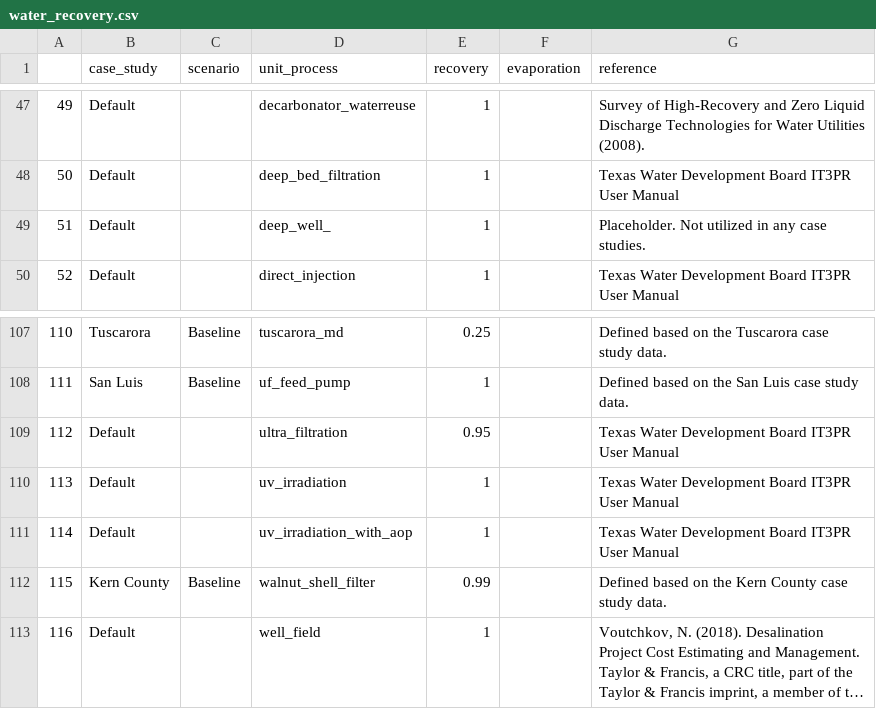
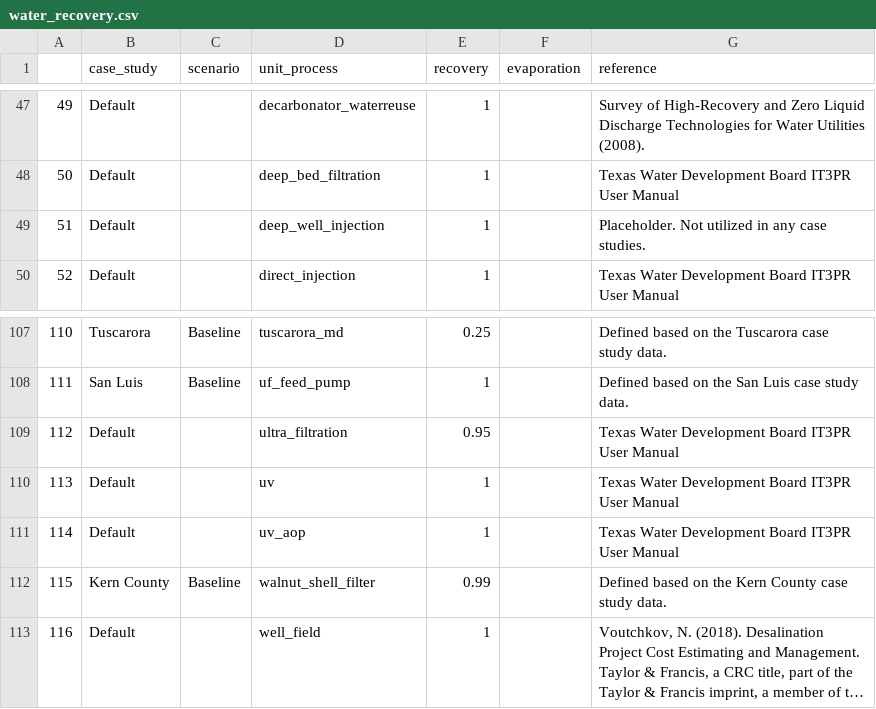
Before and after one commit to NREL/WaterTAP3, a CSV file: IDAES-WaterTAP3_v2/data/water_recovery.csv, drawn as a sheet; only a part is shown, gaps mark what is left out; long unchanged cells end in ….

Commit message:
changes to some chemical addition unit processes to make them run with the new code configuration.

```diff
--- a/IDAES-WaterTAP3_v2/data/water_recovery.csv
+++ b/IDAES-WaterTAP3_v2/data/water_recovery.csv
@@ -48,3 +48,3 @@
 50,Default,,deep_bed_filtration,1,,Texas Water Development Board IT3PR User Manual
-51,Default,,deep_well_,1,,Placeholder. Not utilized in any case studies.
+51,Default,,deep_well_injection,1,,Placeholder. Not utilized in any case studies.
 52,Default,,direct_injection,1,,Texas Water Development Board IT3PR User Manual
@@ -109,4 +109,4 @@
 112,Default,,ultra_filtration,0.95,,Texas Water Development Board IT3PR User Manual
-113,Default,,uv_irradiation,1,,Texas Water Development Board IT3PR User Manual
-114,Default,,uv_irradiation_with_aop,1,,Texas Water Development Board IT3PR User Manual
+113,Default,,uv,1,,Texas Water Development Board IT3PR User Manual
+114,Default,,uv_aop,1,,Texas Water Development Board IT3PR User Manual
 115,Kern County,Baseline,walnut_shell_filter,0.99,,Defined based on the Kern County case study data.
```
Also changed, not shown: 7 other files.
